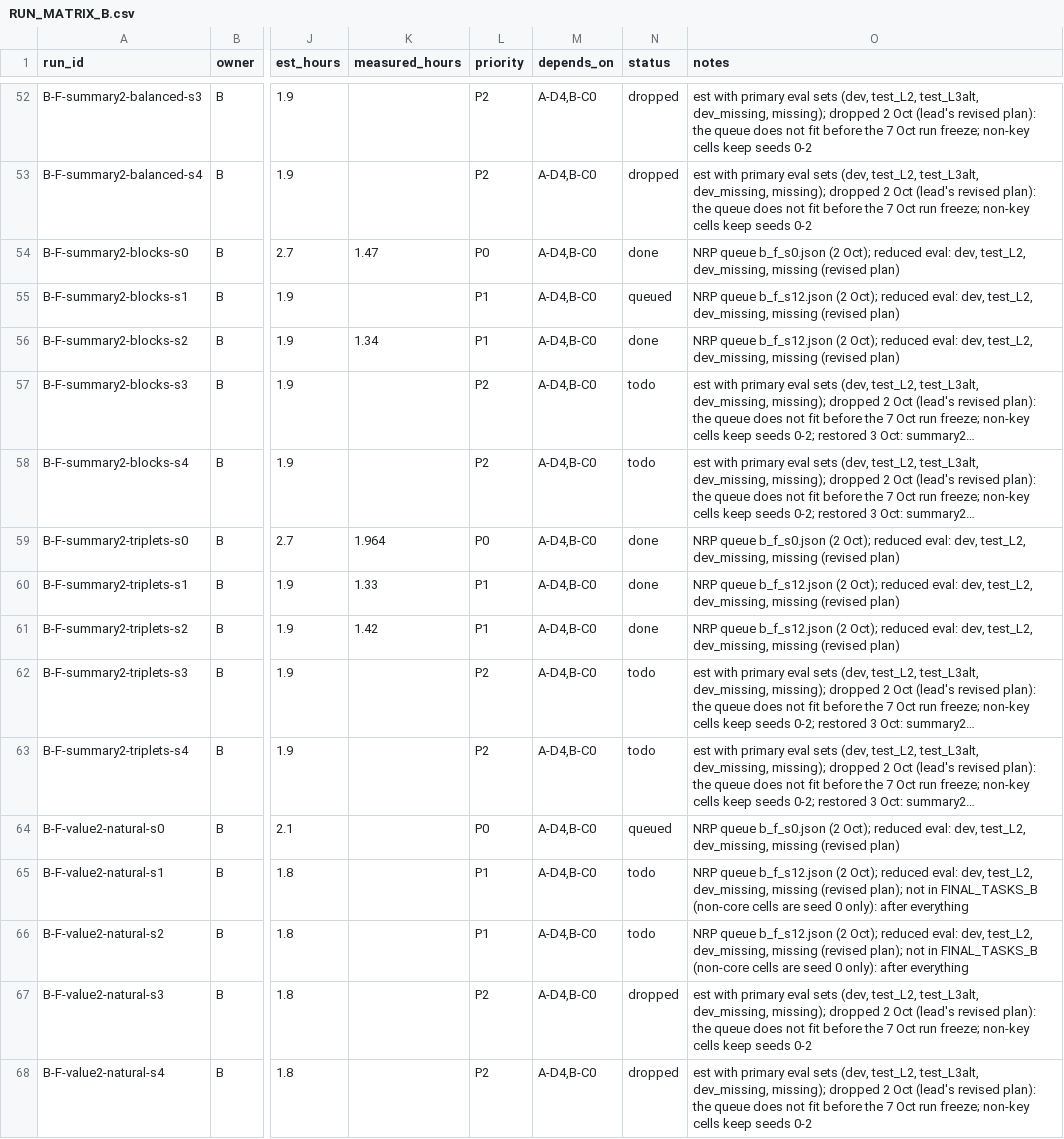
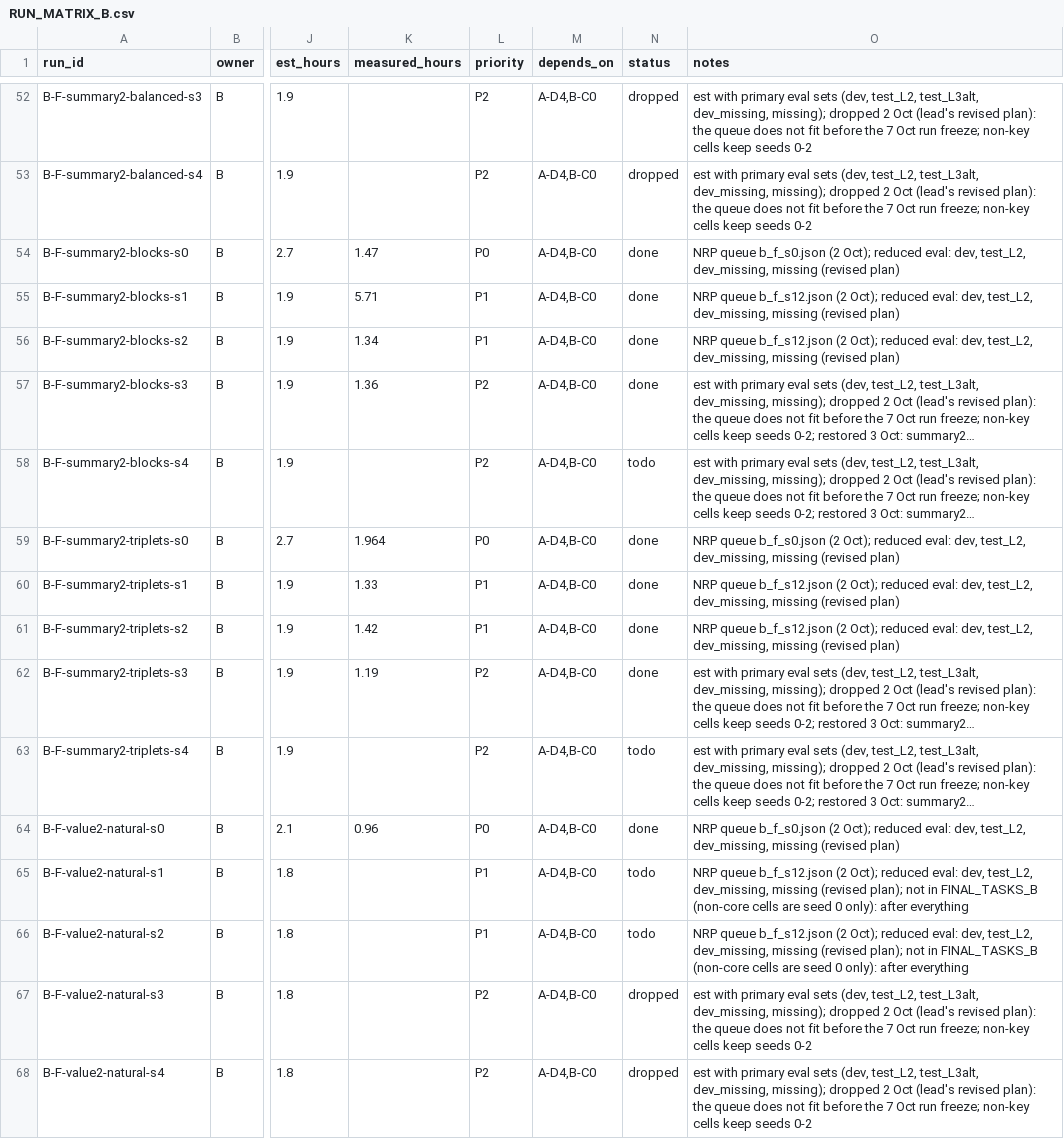
Before and after one commit to Srivatsan6923/selrm, a CSV file: docs/RUN_MATRIX_B.csv, drawn as a sheet; only a part is shown, gaps mark what is left out; long unchanged cells end in …; the diff covers the shown part only; the diff names each change by its address in the sheet, - before the commit and + after, or states it on an @@ line.

Commit message:
Role B: run matrix statuses synced

```diff
--- a/docs/RUN_MATRIX_B.csv
+++ b/docs/RUN_MATRIX_B.csv
-K55 (measured_hours): (empty)
+K55 (measured_hours): 5.71
-N55 (status): queued
+N55 (status): done
-K57 (measured_hours): (empty)
+K57 (measured_hours): 1.36
-N57 (status): todo
+N57 (status): done
-K62 (measured_hours): (empty)
+K62 (measured_hours): 1.19
-N62 (status): todo
+N62 (status): done
-K64 (measured_hours): (empty)
+K64 (measured_hours): 0.96
-N64 (status): queued
+N64 (status): done
```
Also changed, not shown: 34 edited cells elsewhere in this file.
